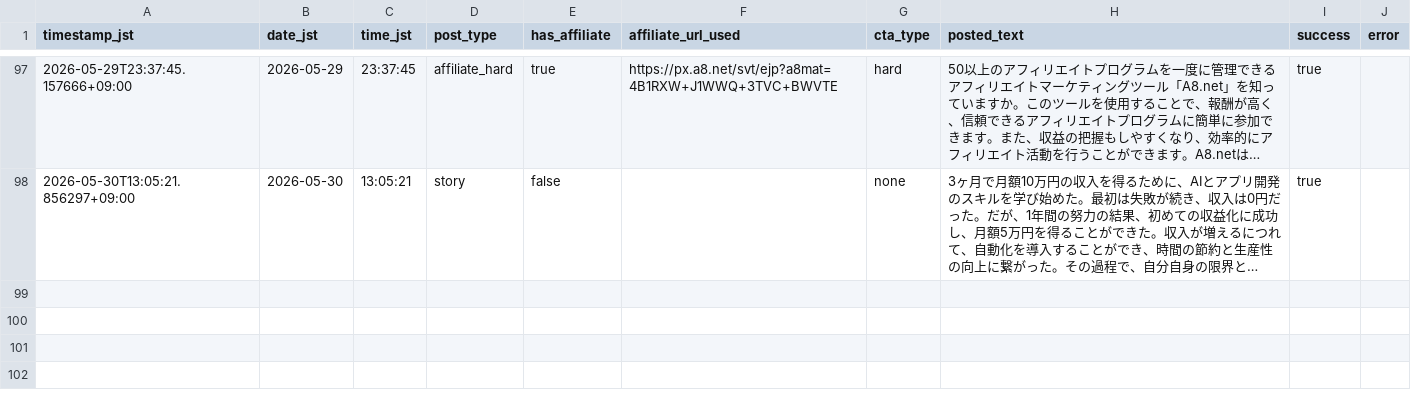
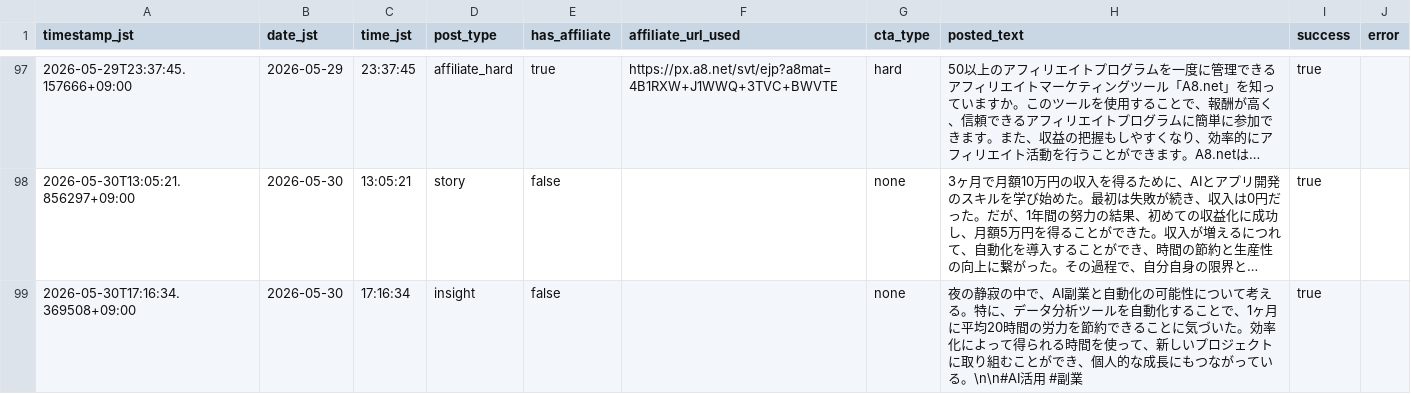
Before and after one commit to Seiya0928/threads-auto-post, a CSV file: data/business_post_log.csv, drawn as a sheet; only a part is shown, gaps mark what is left out; long unchanged cells end in …; the diff names each change by its address in the sheet, - before the commit and + after, or states it on an @@ line.

```diff
--- a/data/business_post_log.csv
+++ b/data/business_post_log.csv
+row 99: 2026-05-30T17:16:34.369508+09:00 | 2026-05-30 | 17:16:34 | insight | false |  | none | 夜の静寂の中で、AI副業と自動化の可能性について考える。特に、データ分析ツールを自動化することで、1ヶ月に平均20時間の労力を節約できることに気づいた。効率化によって得られる時間を使って、新しいプロジェクトに取り組むことができ、個人的な成長にもつながっている。\n\n#AI活用 #副業 | true
```
